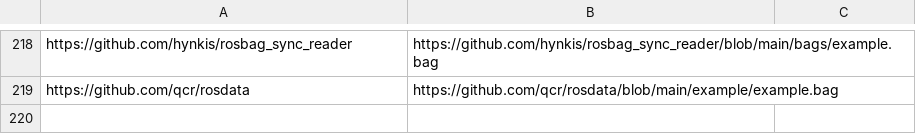
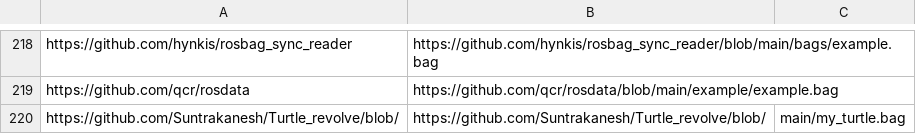
Before and after one commit to S2-group/rosbag-extractor, a CSV file: bagfiles/ROS1_bags.csv, drawn as a sheet; only a part is shown, gaps mark what is left out.

Commit message:
Update ROS1_bags.csv

```diff
--- a/bagfiles/ROS1_bags.csv
+++ b/bagfiles/ROS1_bags.csv
@@ -219 +219,2 @@ https://github.com/hynkis/rosbag_sync_reader,https://github.com/hynkis/rosbag_sy
 https://github.com/qcr/rosdata,https://github.com/qcr/rosdata/blob/main/example/example.bag
+https://github.com/Suntrakanesh/Turtle_revolve/blob/,https://github.com/Suntrakanesh/Turtle_revolve/blob/, main/my_turtle.bag
```
